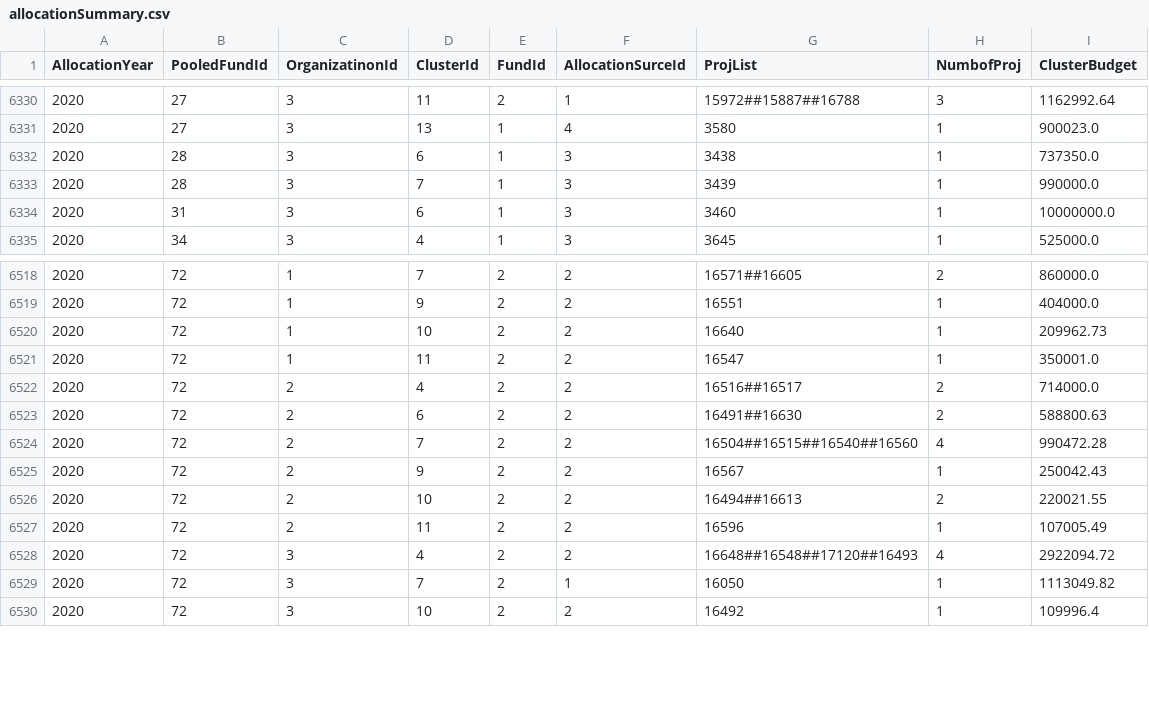
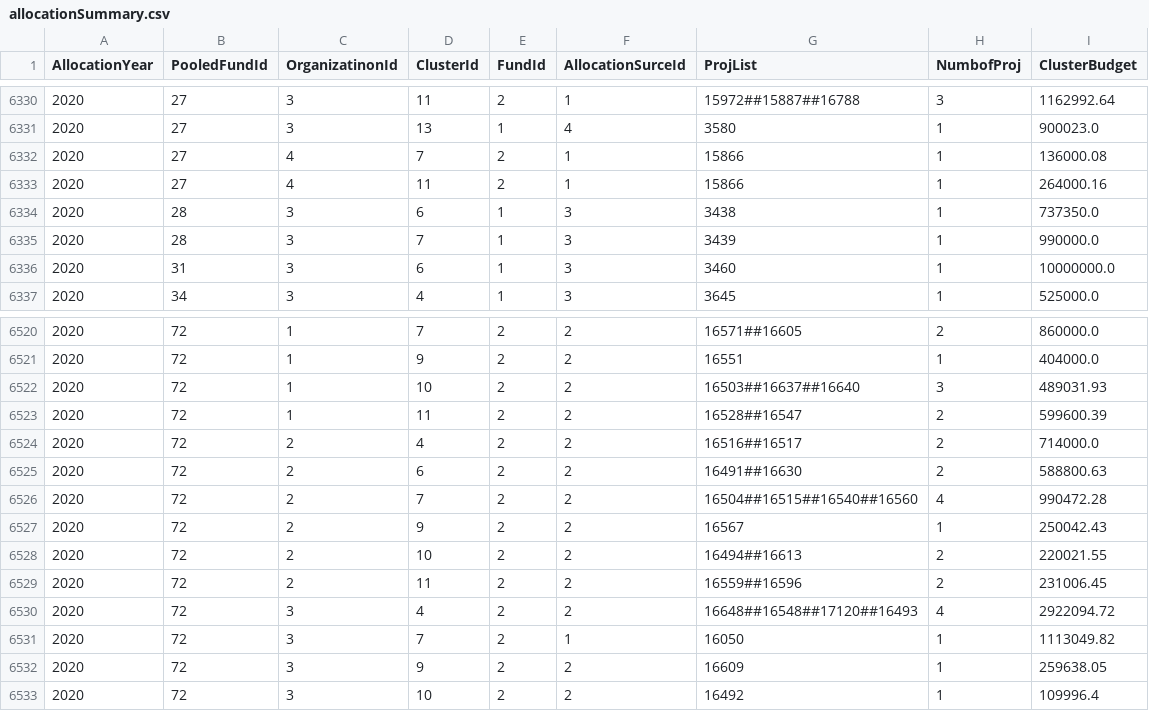
Before and after one commit to CBPFGMS/pf-onebi-data, a CSV file: allocationSummary.csv, drawn as a sheet; only a part is shown, gaps mark what is left out.

Commit message:
Snapshot refreshed

```diff
--- a/allocationSummary.csv
+++ b/allocationSummary.csv
@@ -6331,2 +6331,4 @@ AllocationYear,PooledFundId,OrganizatinonId,ClusterId,FundId,AllocationSurceId,P
 2020,27,3,13,1,4,3580,1,900023.0
+2020,27,4,7,2,1,15866,1,136000.08
+2020,27,4,11,2,1,15866,1,264000.16
 2020,28,3,6,1,3,3438,1,737350.0
@@ -6519,4 +6521,4 @@ AllocationYear,PooledFundId,OrganizatinonId,ClusterId,FundId,AllocationSurceId,P
 2020,72,1,9,2,2,16551,1,404000.0
-2020,72,1,10,2,2,16640,1,209962.73
-2020,72,1,11,2,2,16547,1,350001.0
+2020,72,1,10,2,2,16503##16637##16640,3,489031.93
+2020,72,1,11,2,2,16528##16547,2,599600.39
 2020,72,2,4,2,2,16516##16517,2,714000.0
@@ -6526,5 +6528,6 @@ AllocationYear,PooledFundId,OrganizatinonId,ClusterId,FundId,AllocationSurceId,P
 2020,72,2,10,2,2,16494##16613,2,220021.55
-2020,72,2,11,2,2,16596,1,107005.49
+2020,72,2,11,2,2,16559##16596,2,231006.45
 2020,72,3,4,2,2,16648##16548##17120##16493,4,2922094.72
 2020,72,3,7,2,1,16050,1,1113049.82
+2020,72,3,9,2,2,16609,1,259638.05
 2020,72,3,10,2,2,16492,1,109996.4
```
